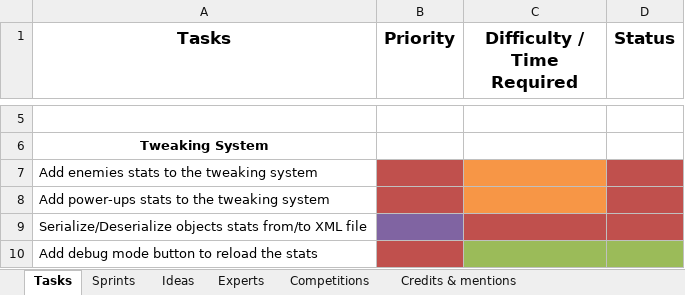
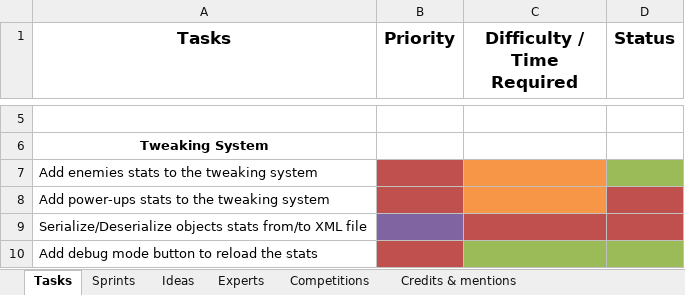
Before and after one commit to jodigiordano/commander, an Excel workbook: Utilities/Tasks.xlsx, sheet Tasks, drawn as a sheet; only a part is shown, gaps mark what is left out; values as stored, in another font and other column widths than the file's, no borders; the diff names each change by its address in the sheet, - before the commit and + after, or states it on an @@ line.

```diff
--- a/Utilities/Tasks.xlsx (sheet Tasks)
+++ b/Utilities/Tasks.xlsx (sheet Tasks)
-D7 fill: #C0504D
+D7 fill: #9BBB59
```
Also changed, not shown: 4 other files.
